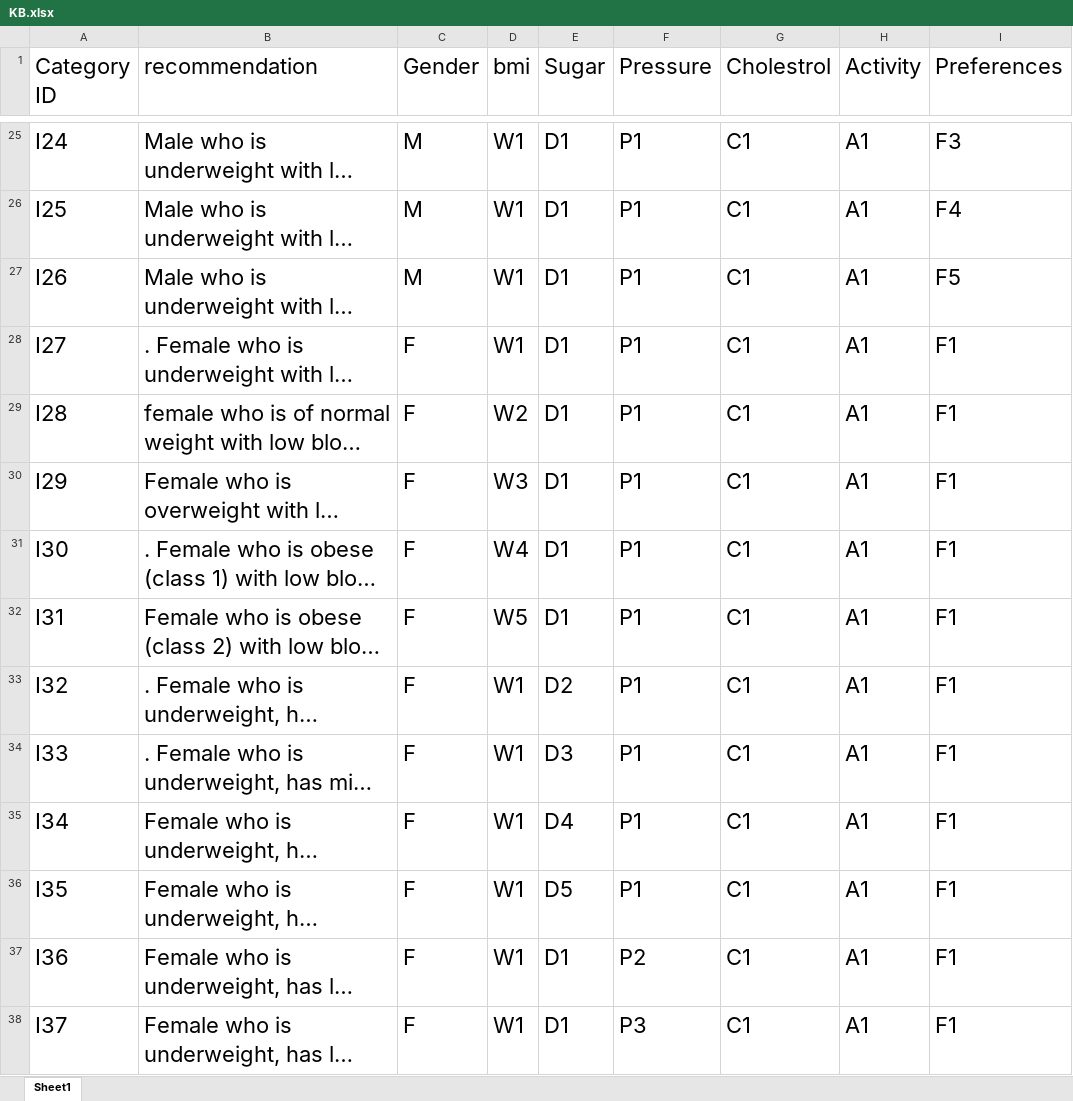
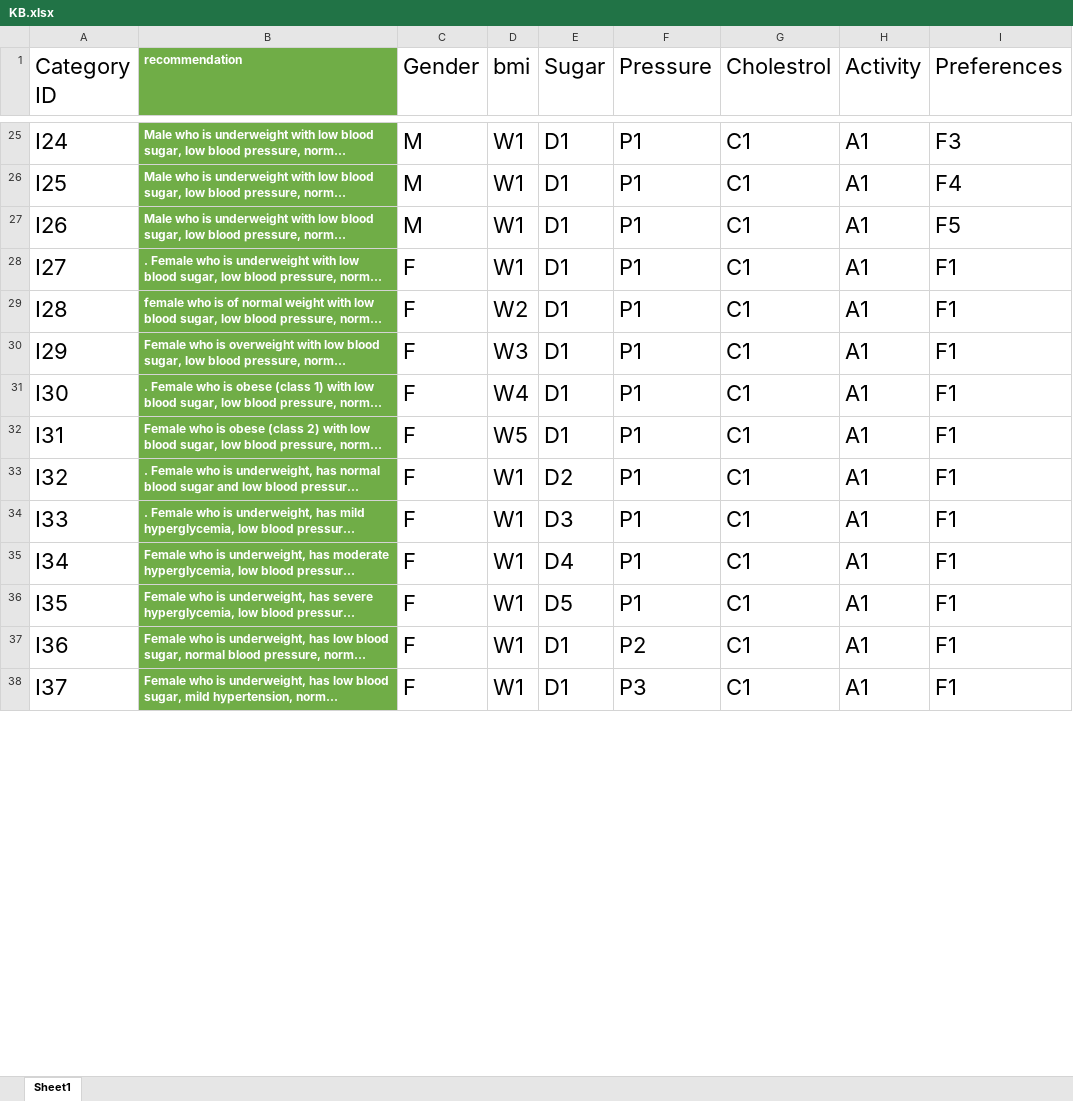
Before and after one commit to Hashi-Muthu/Nutricare, an Excel workbook: src/KB.xlsx, sheet Sheet1, drawn as a sheet; only a part is shown, gaps mark what is left out; long unchanged cells end in …; values as stored, in another font and other column widths than the file's, no borders; the diff covers the shown part only; the diff names each change by its address in the sheet, - before the commit and + after, or states it on an @@ line.

```diff
--- a/src/KB.xlsx (sheet Sheet1)
+++ b/src/KB.xlsx (sheet Sheet1)
@@ B1:B38 fill: none → #70AD47, bold: off → on, text colour: black → #FFFFFF, text size: smaller @@
```
Also changed, not shown: cell formats elsewhere in this sheet, 6 other files.
